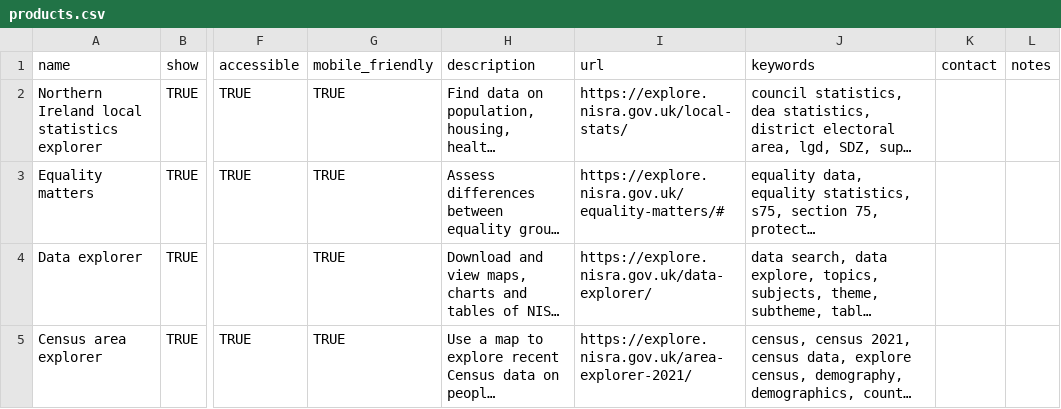
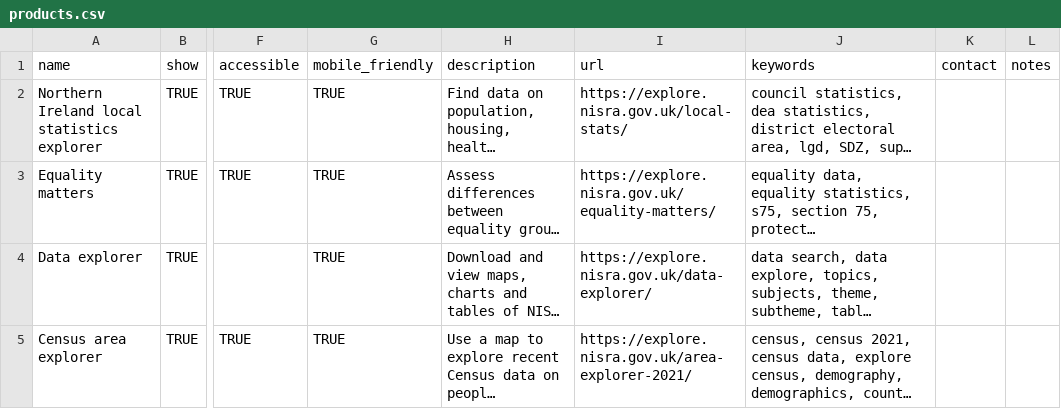
Before and after one commit to NISRA-Tech-Lab/explore-homepage, a CSV file: public/data/products.csv, drawn as a sheet; only a part is shown, gaps mark what is left out; long unchanged cells end in …; the diff names each change by its address in the sheet, - before the commit and + after, or states it on an @@ line.

Commit message:
Fix Equality Matters link

```diff
--- a/public/data/products.csv
+++ b/public/data/products.csv
-I3 (url): https://explore.nisra.gov.uk/equality-matters/#
+I3 (url): https://explore.nisra.gov.uk/equality-matters/
```
